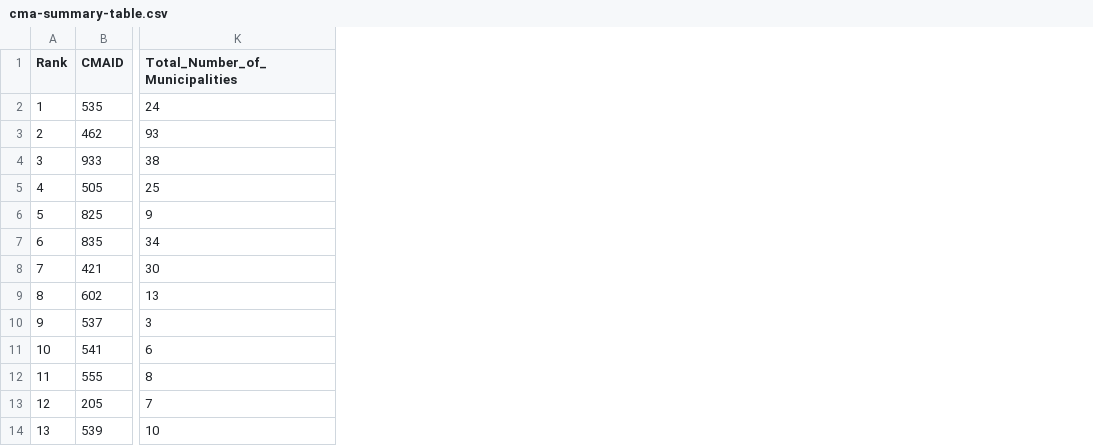
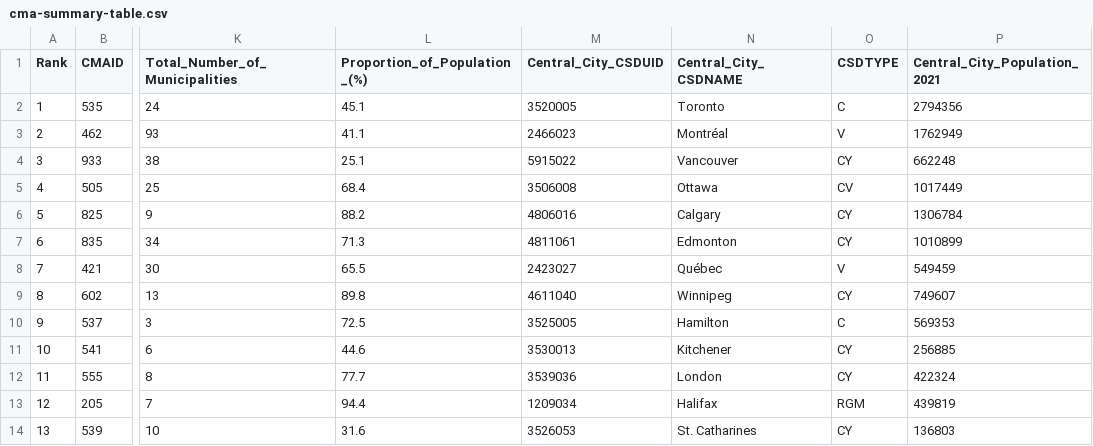
Before and after one commit to schoolofcities/metropolitan-mindset, a CSV file: analysis/data/cma-summary-table.csv, drawn as a sheet; only a part is shown, gaps mark what is left out; the diff names each change by its address in the sheet, - before the commit and + after, or states it on an @@ line.

Commit message:
update csd summary table with proportion of population in central city column
adding relevant columns as well, including Central City's Name, CSDUID, Population 2021

```diff
--- a/analysis/data/cma-summary-table.csv
+++ b/analysis/data/cma-summary-table.csv
+column L (Proportion_of_Population_(%)), rows 2-14: 45.1 | 41.1 | 25.1 | 68.4 | 88.2 | 71.3 | 65.5 | 89.8 | 72.5 | 44.6 | 77.7 | 94.4 | 31.6
+column M (Central_City_CSDUID), rows 2-14: 3520005 | 2466023 | 5915022 | 3506008 | 4806016 | 4811061 | 2423027 | 4611040 | 3525005 | 3530013 | 3539036 | 1209034 | 3526053
+column N (Central_City_CSDNAME), rows 2-14: Toronto | Montréal | Vancouver | Ottawa | Calgary | Edmonton | Québec | Winnipeg | Hamilton | Kitchener | London | Halifax | St. Catharines
+column O (CSDTYPE), rows 2-14: C | V | CY | CV | CY | CY | V | CY | C | CY | CY | RGM | CY
+column P (Central_City_Population_2021), rows 2-14: 2794356 | 1762949 | 662248 | 1017449 | 1306784 | 1010899 | 549459 | 749607 | 569353 | 256885 | 422324 | 439819 | 136803
```
